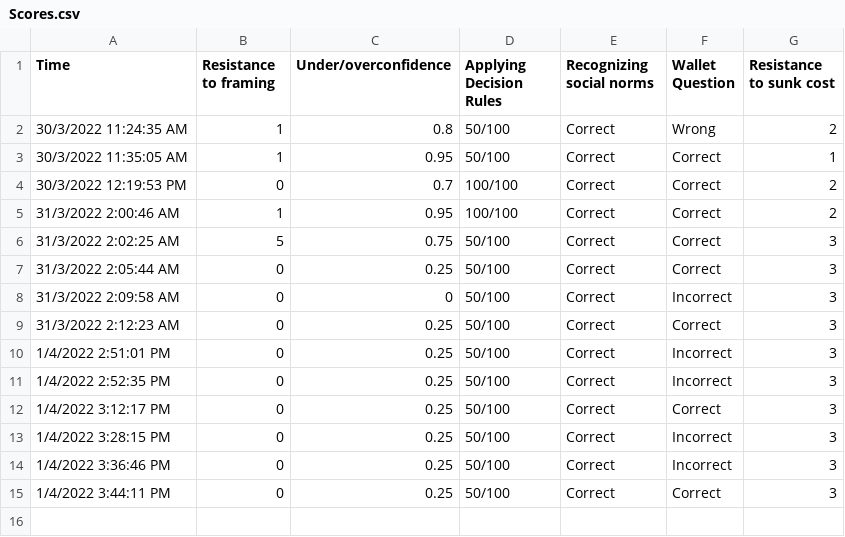
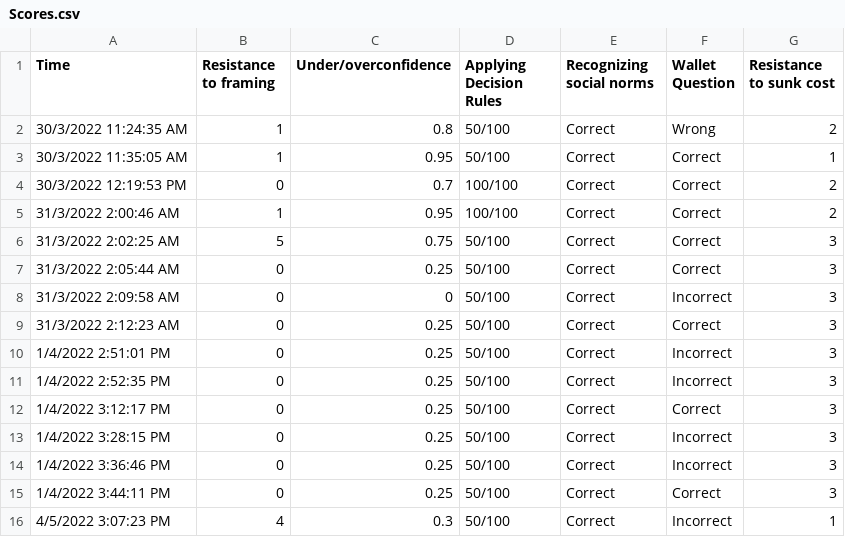
Before and after one commit to jiexiong-zeng/brainworks, a CSV file: Assets/Scores.csv, drawn as a sheet.

```diff
--- a/Assets/Scores.csv
+++ b/Assets/Scores.csv
@@ -15 +15,2 @@ Time,Resistance to framing,Under/overconfidence,Applying Decision Rules,Recogniz
 1/4/2022 3:44:11 PM,0,0.25,50/100,Correct,Correct,3
+4/5/2022 3:07:23 PM,4,0.3,50/100,Correct,Incorrect,1
```
Also changed, not shown: 6 other files.
